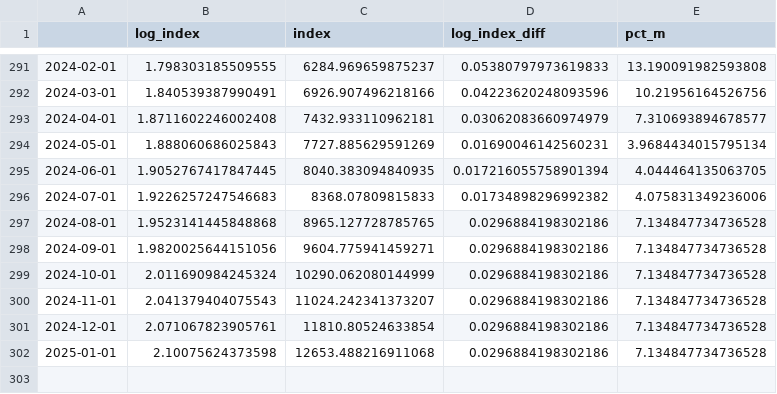
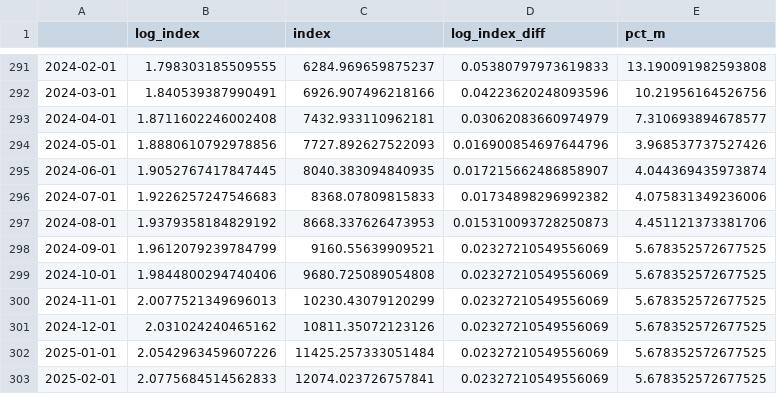
Before and after one commit to matuteiglesias/IPC-Argentina, a CSV file: data/info/indice_precios_M.csv, drawn as a sheet; only a part is shown, gaps mark what is left out.

```diff
--- a/data/info/indice_precios_M.csv
+++ b/data/info/indice_precios_M.csv
@@ -293,10 +293,11 @@
 2024-04-01,1.8711602246002408,7432.933110962181,0.03062083660974979,7.310693894678577
-2024-05-01,1.888060686025843,7727.885629591269,0.01690046142560231,3.9684434015795134
-2024-06-01,1.9052767417847445,8040.383094840935,0.017216055758901394,4.044464135063705
+2024-05-01,1.8880610792978856,7727.892627522093,0.016900854697644796,3.968537737527426
+2024-06-01,1.9052767417847445,8040.383094840935,0.017215662486858907,4.044369435973874
 2024-07-01,1.9226257247546683,8368.07809815833,0.01734898296992382,4.075831349236006
-2024-08-01,1.9523141445848868,8965.127728785765,0.0296884198302186,7.134847734736528
-2024-09-01,1.9820025644151056,9604.775941459271,0.0296884198302186,7.134847734736528
-2024-10-01,2.011690984245324,10290.062080144999,0.0296884198302186,7.134847734736528
-2024-11-01,2.041379404075543,11024.242341373207,0.0296884198302186,7.134847734736528
-2024-12-01,2.071067823905761,11810.80524633854,0.0296884198302186,7.134847734736528
-2025-01-01,2.10075624373598,12653.488216911068,0.0296884198302186,7.134847734736528
+2024-08-01,1.9379358184829192,8668.337626473953,0.015310093728250873,4.451121373381706
+2024-09-01,1.9612079239784799,9160.55639909521,0.02327210549556069,5.678352572677525
+2024-10-01,1.9844800294740406,9680.725089054808,0.02327210549556069,5.678352572677525
+2024-11-01,2.0077521349696013,10230.43079120299,0.02327210549556069,5.678352572677525
+2024-12-01,2.031024240465162,10811.35072123126,0.02327210549556069,5.678352572677525
+2025-01-01,2.0542963459607226,11425.257333051484,0.02327210549556069,5.678352572677525
+2025-02-01,2.0775684514562833,12074.023726757841,0.02327210549556069,5.678352572677525
```
Also changed, not shown: data/info/indice_precios_Q.csv, data/info/indice_precios_d.csv, 2 other files.
